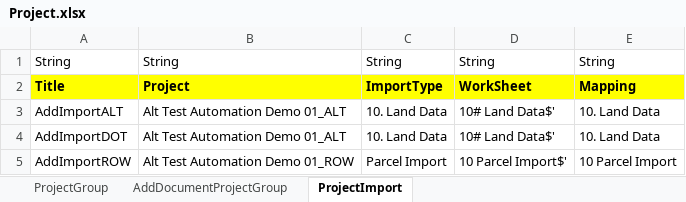
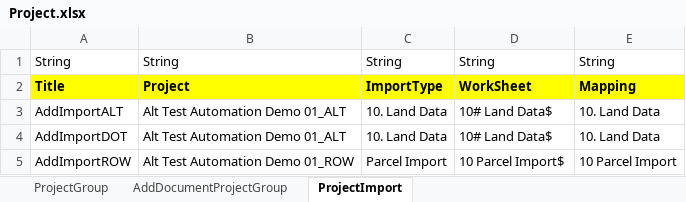
Before and after one commit to nayanthakor1994/AMPS_Automation_V2, an Excel workbook: Excel/Project.xlsx, sheet ProjectImport, drawn as a sheet; values as stored, in another font and other column widths than the file's, no borders; the diff names each change by its address in the sheet, - before the commit and + after, or states it on an @@ line.

Commit message:
Project Import testcase passed.

```diff
--- a/Excel/Project.xlsx (sheet ProjectImport)
+++ b/Excel/Project.xlsx (sheet ProjectImport)
-D3:D4: 10# Land Data$'
+D3:D4: 10# Land Data$
-D5: 10 Parcel Import$'
+D5: 10 Parcel Import$
```
Also changed, not shown: 7 other files.
